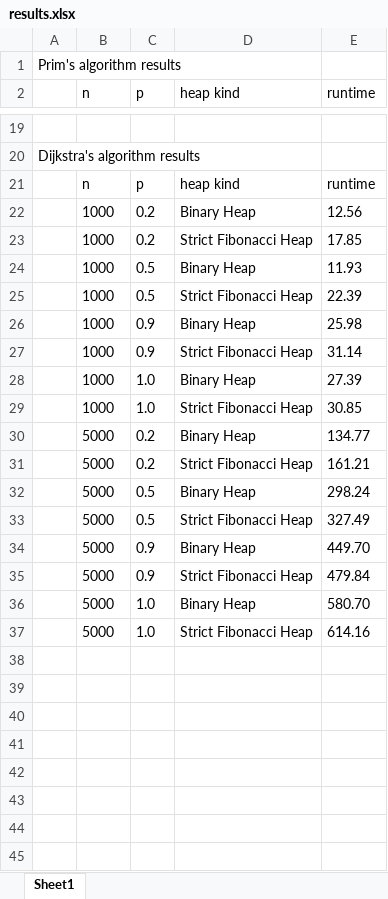
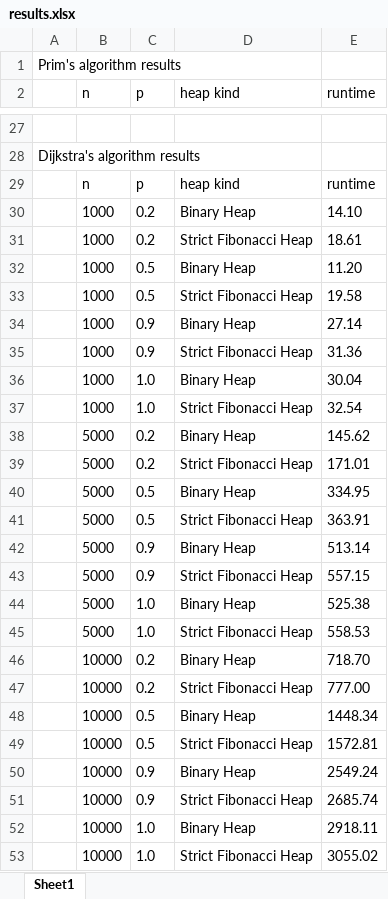
Before and after one commit to owsky/strict-fibonacci-heaps, an Excel workbook: results.xlsx, sheet Sheet1, drawn as a sheet; only a part is shown, gaps mark what is left out; values as stored, in another font and other column widths than the file's, no borders; addresses are those after the commit; the diff covers the shown part only; the diff names each change by its address in the sheet, - before the commit and + after, or states it on an @@ line.

```diff
--- a/results.xlsx (sheet Sheet1)
+++ b/results.xlsx (sheet Sheet1)
-E30 (runtime): 12.56
+E30 (runtime): 14.10
-E31 (runtime): 17.85
+E31 (runtime): 18.61
-E32 (runtime): 11.93
+E32 (runtime): 11.20
-E33 (runtime): 22.39
+E33 (runtime): 19.58
-E34 (runtime): 25.98
+E34 (runtime): 27.14
-E35 (runtime): 31.14
+E35 (runtime): 31.36
-E36 (runtime): 27.39
+E36 (runtime): 30.04
-E37 (runtime): 30.85
+E37 (runtime): 32.54
-E38 (runtime): 134.77
+E38 (runtime): 145.62
-E39 (runtime): 161.21
+E39 (runtime): 171.01
-E40 (runtime): 298.24
+E40 (runtime): 334.95
-E41 (runtime): 327.49
+E41 (runtime): 363.91
-E42 (runtime): 449.70
+E42 (runtime): 513.14
-E43 (runtime): 479.84
+E43 (runtime): 557.15
-E44 (runtime): 580.70
+E44 (runtime): 525.38
-E45 (runtime): 614.16
+E45 (runtime): 558.53
+row 46:  | 10000 | 0.2 | Binary Heap | 718.70
+row 47:  | 10000 | 0.2 | Strict Fibonacci Heap | 777.00
+row 48:  | 10000 | 0.5 | Binary Heap | 1448.34
+row 49:  | 10000 | 0.5 | Strict Fibonacci Heap | 1572.81
+row 50:  | 10000 | 0.9 | Binary Heap | 2549.24
+row 51:  | 10000 | 0.9 | Strict Fibonacci Heap | 2685.74
+row 52:  | 10000 | 1.0 | Binary Heap | 2918.11
+row 53:  | 10000 | 1.0 | Strict Fibonacci Heap | 3055.02
```
Also changed, not shown: 8 added rows and 16 edited cells elsewhere in this sheet, 1 other file.
